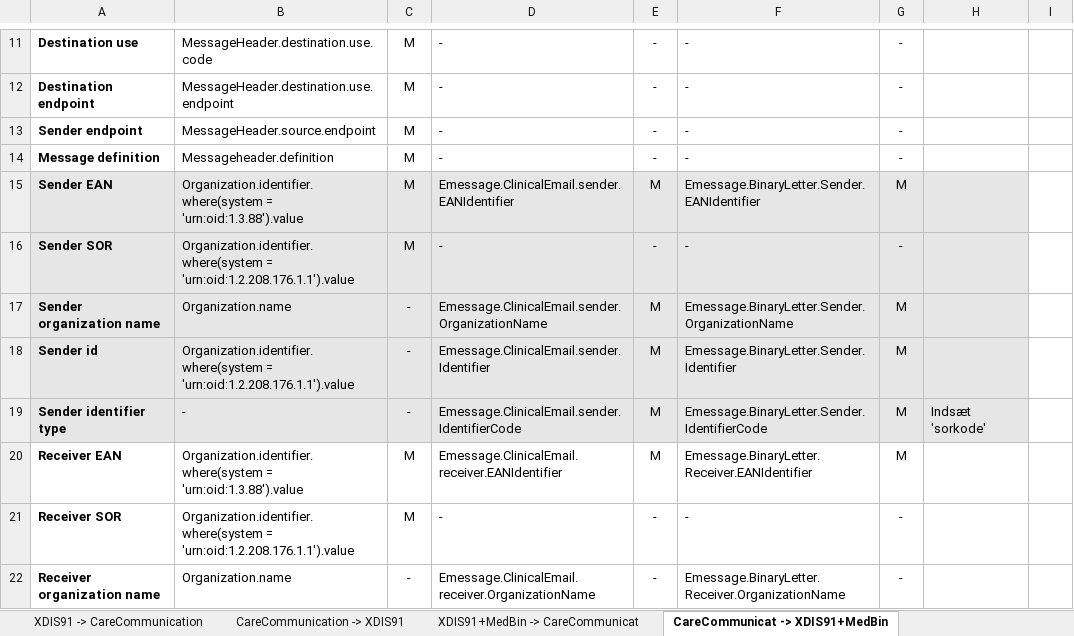
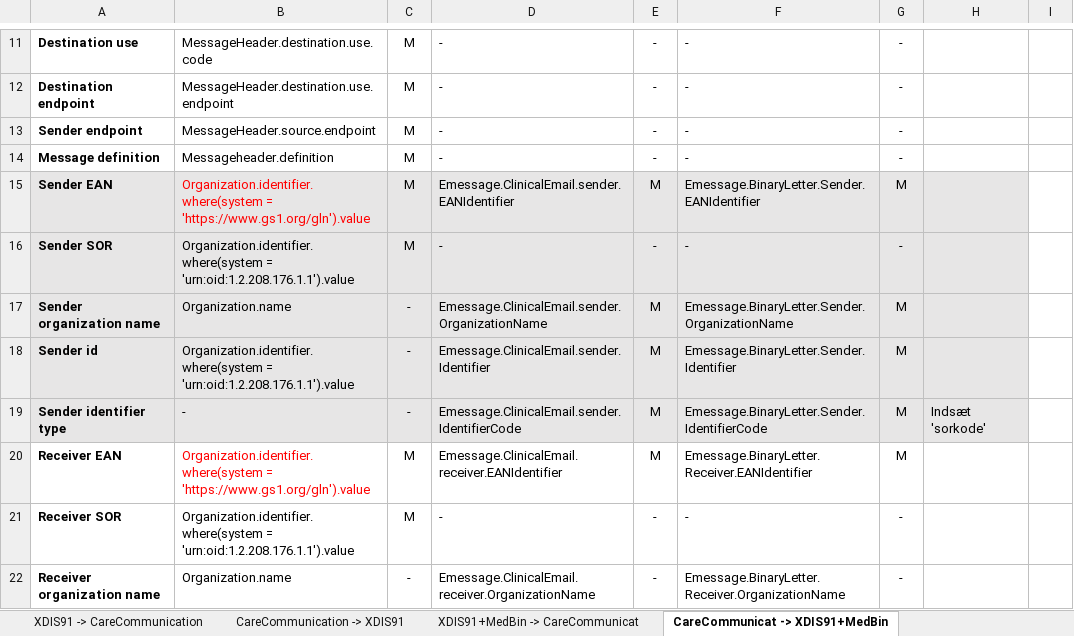
Before and after one commit to medcomdk/dk-medcom-carecommunication, an Excel workbook: docs/assets/Mapning-XDIS91-CareCommunication.xlsx, sheet CareCommunicat -> XDIS91+MedBin, drawn as a sheet; only a part is shown, gaps mark what is left out; values as stored, in another font and other column widths than the file's, no borders; table styles not drawn; the diff names each change by its address in the sheet, - before the commit and + after, or states it on an @@ line.

```diff
--- a/docs/assets/Mapning-XDIS91-CareCommunication.xlsx (sheet CareCommunicat -> XDIS91+MedBin)
+++ b/docs/assets/Mapning-XDIS91-CareCommunication.xlsx (sheet CareCommunicat -> XDIS91+MedBin)
-B15: Organization.identifier.where(system = 'urn:oid:1.3.88').value
+B15: Organization.identifier.where(system = 'https://www.gs1.org/gln').value
-B15 text colour: black
+B15 text colour: #FF0000
-B20: Organization.identifier.where(system = 'urn:oid:1.3.88').value
+B20: Organization.identifier.where(system = 'https://www.gs1.org/gln').value
-B20 text colour: black
+B20 text colour: #FF0000
```
Also changed, not shown: sheet XDIS91 -> CareCommunication, sheet XDIS91+MedBin -> CareCommunicat, sheet CareCommunication -> XDIS91, 2 other files.
